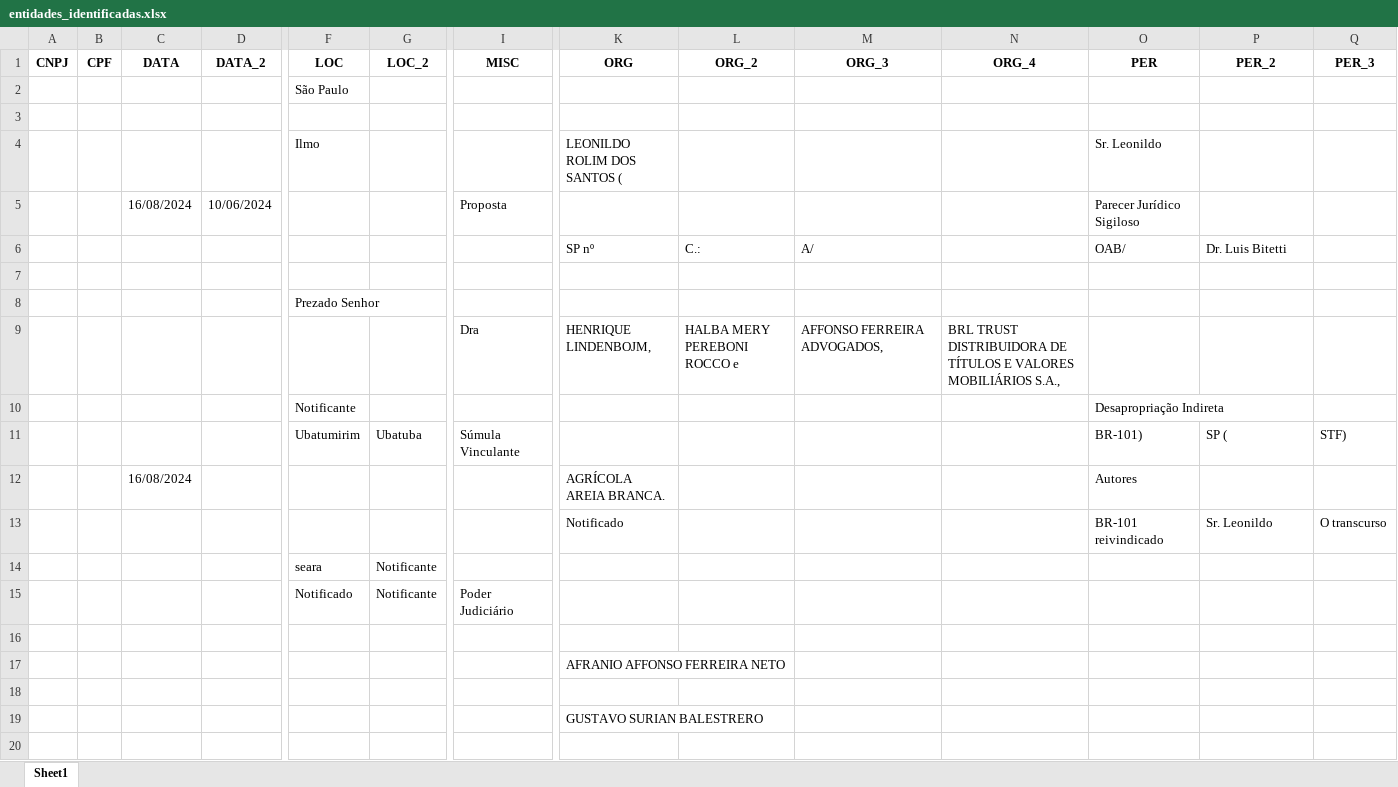
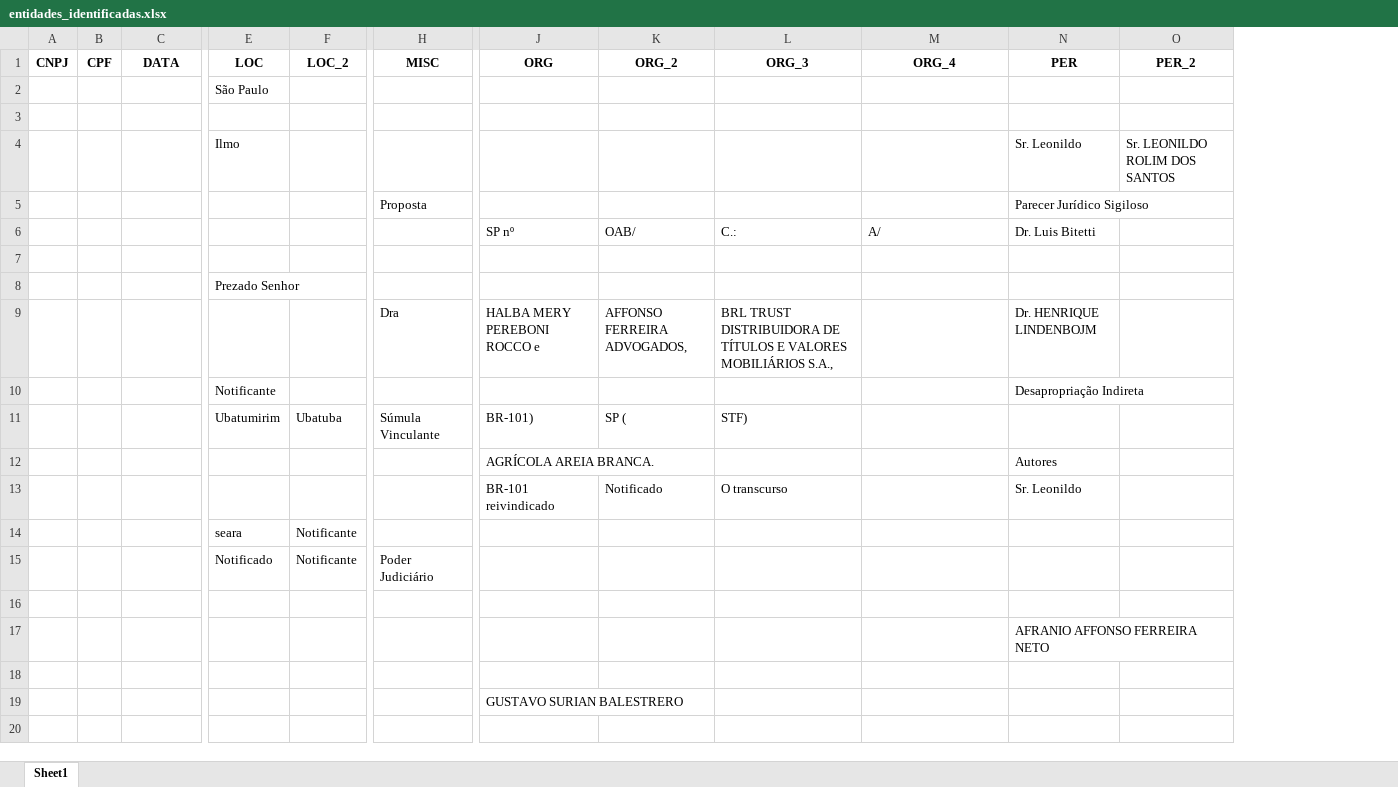
Before and after one commit to pedroauler12/lawtech, an Excel workbook: peticoes/entidades_identificadas.xlsx, sheet Sheet1, drawn as a sheet; only a part is shown, gaps mark what is left out; values as stored, in another font and other column widths than the file's, no borders; removed rows and columns are numbered as before the commit, all else as after; rows hold the shown columns only; the diff names each change by its address in the sheet, - before the commit and + after, or states it on an @@ line.

```diff
--- a/peticoes/entidades_identificadas.xlsx (sheet Sheet1)
+++ b/peticoes/entidades_identificadas.xlsx (sheet Sheet1)
-column D (DATA_2), row 5: 10/06/2024
-column Q (PER_3), empty
-J4 (ORG): LEONILDO ROLIM DOS SANTOS (
+J4 (ORG): (empty)
-O4 (PER_2): (empty)
+O4 (PER_2): Sr. LEONILDO ROLIM DOS SANTOS
-C5 (DATA): 16/08/2024
+C5 (DATA): (empty)
-row 6:  |  |  |  |  |  |  | SP nº | C.: | A/ |  | OAB/ | Dr. Luis Bitetti
+row 6:  |  |  |  |  |  | SP nº | OAB/ | C.: | A/ | Dr. Luis Bitetti
-row 9:  |  |  |  |  |  | Dra | HENRIQUE LINDENBOJM, | HALBA MERY PEREBONI ROCCO e | AFFONSO FERREIRA ADVOGADOS, | BRL TRUST DISTRIBUIDORA DE TÍTULOS E VALORES MOBILIÁRIOS S.A.,
+row 9:  |  |  |  |  | Dra | HALBA MERY PEREBONI ROCCO e | AFFONSO FERREIRA ADVOGADOS, | BRL TRUST DISTRIBUIDORA DE TÍTULOS E VALORES MOBILIÁRIOS S.A., |  | Dr. HENRIQUE LINDENBOJM
-row 11:  |  |  |  | Ubatumirim | Ubatuba | Súmula Vinculante |  |  |  |  | BR-101) | SP ( | STF)
+row 11:  |  |  | Ubatumirim | Ubatuba | Súmula Vinculante | BR-101) | SP ( | STF)
-C12 (DATA): 16/08/2024
+C12 (DATA): (empty)
-row 13:  |  |  |  |  |  |  | Notificado |  |  |  | BR-101 reivindicado | Sr. Leonildo | O transcurso
+row 13:  |  |  |  |  |  | BR-101 reivindicado | Notificado | O transcurso |  | Sr. Leonildo
-row 17:  |  |  |  |  |  |  | AFRANIO AFFONSO FERREIRA NETO
+row 17:  |  |  |  |  |  |  |  |  |  | AFRANIO AFFONSO FERREIRA NETO
```
Also changed, not shown: 1 other file.
